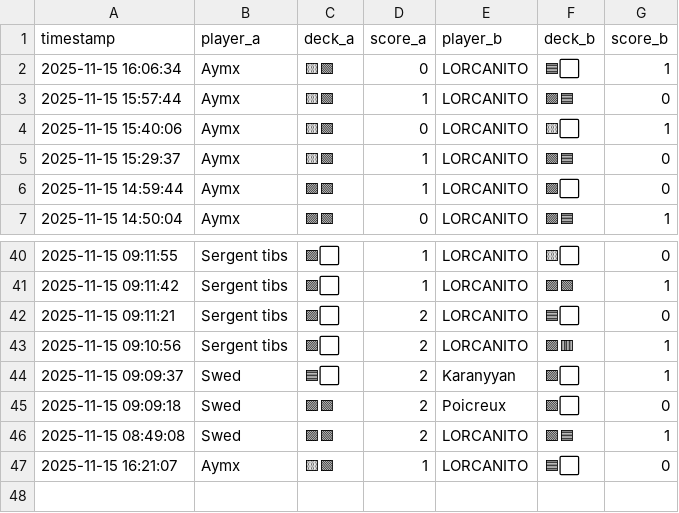
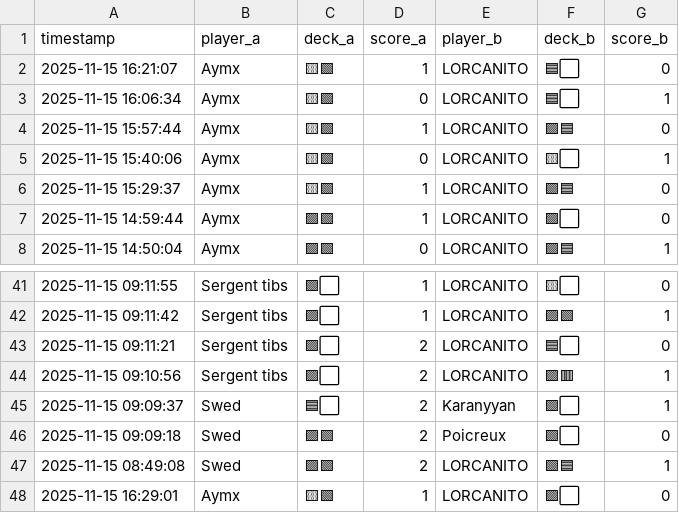
Before and after one commit to michaelbelcas-arch/site-eclypse, a CSV file: matches.csv, drawn as a sheet; only a part is shown, gaps mark what is left out.

Commit message:
Update matches.csv depuis l'app Streamlit

```diff
--- a/matches.csv
+++ b/matches.csv
@@ -1,2 +1,3 @@
 timestamp,player_a,deck_a,score_a,player_b,deck_b,score_b
+2025-11-15 16:21:07,Aymx,🟨🟩,1,LORCANITO,🟦⬜,0
 2025-11-15 16:06:34,Aymx,🟨🟩,0,LORCANITO,🟦⬜,1
@@ -46,2 +47,2 @@ timestamp,player_a,deck_a,score_a,player_b,deck_b,score_b
 2025-11-15 08:49:08,Swed,🟪🟩,2,LORCANITO,🟩🟦,1
-2025-11-15 16:21:07,Aymx,🟨🟩,1,LORCANITO,🟦⬜,0
+2025-11-15 16:29:01,Aymx,🟨🟩,1,LORCANITO,🟪⬜,0
```
